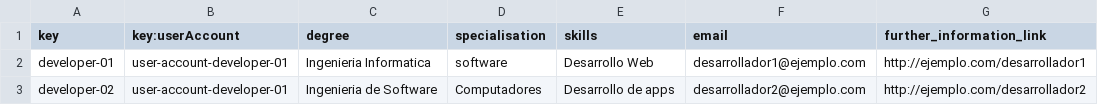
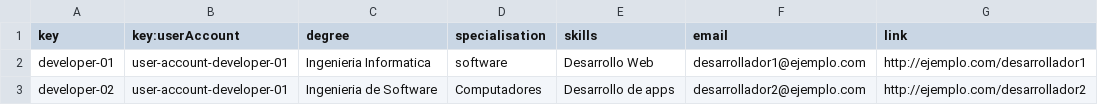
Before and after one commit to luchersol/Acme-SF-D03, a CSV file: src/main/webapp/WEB-INF/resources/sample-data/developer.csv, drawn as a sheet.

```diff
--- a/src/main/webapp/WEB-INF/resources/sample-data/developer.csv
+++ b/src/main/webapp/WEB-INF/resources/sample-data/developer.csv
@@ -1,2 +1,2 @@
-key,key:userAccount,degree,specialisation,skills,email,further_information_link
+key,key:userAccount,degree,specialisation,skills,email,link
 developer-01,user-account-developer-01,Ingenieria Informatica,software,Desarrollo Web,desarrollador1@ejemplo.com,http://ejemplo.com/desarrollador1
```
Also changed, not shown: 1 other file.
